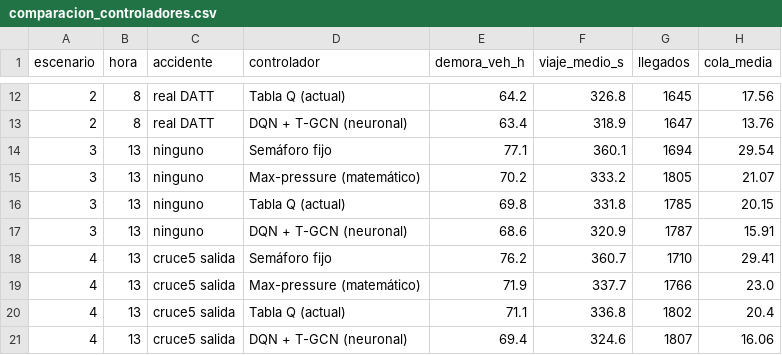
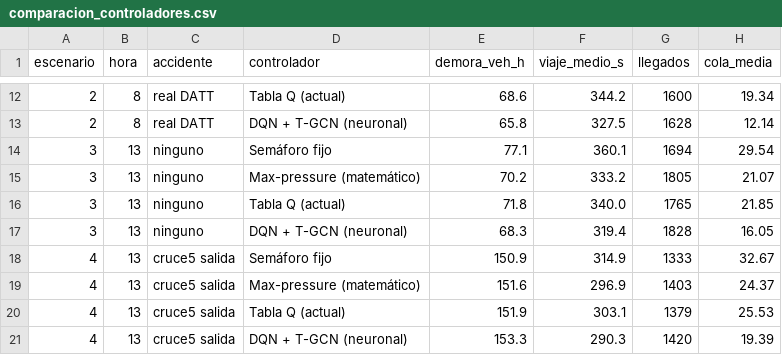
Before and after one commit to Enmanuel-caraballo/SMA_PROYECT_ENMANUEL, a CSV file: modelos/entrenados/comparacion_controladores.csv, drawn as a sheet; only a part is shown, gaps mark what is left out; the diff covers the shown part only.

```diff
--- a/modelos/entrenados/comparacion_controladores.csv
+++ b/modelos/entrenados/comparacion_controladores.csv
@@ -12,10 +12,10 @@ escenario,hora,accidente,controlador,demora_veh_h,viaje_medio_s,llegados,cola_me
-2,8,real DATT,Tabla Q (actual),64.2,326.8,1645,17.56
-2,8,real DATT,DQN + T-GCN (neuronal),63.4,318.9,1647,13.76
+2,8,real DATT,Tabla Q (actual),68.6,344.2,1600,19.34
+2,8,real DATT,DQN + T-GCN (neuronal),65.8,327.5,1628,12.14
 3,13,ninguno,Semáforo fijo,77.1,360.1,1694,29.54
 3,13,ninguno,Max-pressure (matemático),70.2,333.2,1805,21.07
-3,13,ninguno,Tabla Q (actual),69.8,331.8,1785,20.15
-3,13,ninguno,DQN + T-GCN (neuronal),68.6,320.9,1787,15.91
-4,13,cruce5 salida,Semáforo fijo,76.2,360.7,1710,29.41
-4,13,cruce5 salida,Max-pressure (matemático),71.9,337.7,1766,23.0
-4,13,cruce5 salida,Tabla Q (actual),71.1,336.8,1802,20.4
-4,13,cruce5 salida,DQN + T-GCN (neuronal),69.4,324.6,1807,16.06
+3,13,ninguno,Tabla Q (actual),71.8,340.0,1765,21.85
+3,13,ninguno,DQN + T-GCN (neuronal),68.3,319.4,1828,16.05
+4,13,cruce5 salida,Semáforo fijo,150.9,314.9,1333,32.67
+4,13,cruce5 salida,Max-pressure (matemático),151.6,296.9,1403,24.37
+4,13,cruce5 salida,Tabla Q (actual),151.9,303.1,1379,25.53
+4,13,cruce5 salida,DQN + T-GCN (neuronal),153.3,290.3,1420,19.39
```
Also changed, not shown: 119 edited cells elsewhere in this file, 9 other files.
